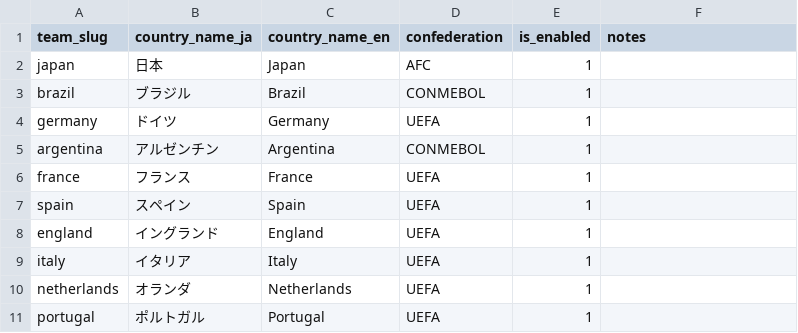
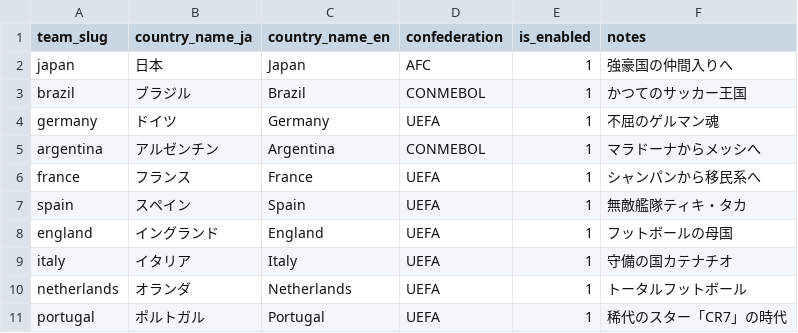
Before and after one commit to football-archive/start, a CSV file: src/data/nt_master.csv, drawn as a sheet.

```diff
--- a/src/data/nt_master.csv
+++ b/src/data/nt_master.csv
@@ -1,11 +1,11 @@
 team_slug,country_name_ja,country_name_en,confederation,is_enabled,notes
-japan,日本,Japan,AFC,1,
-brazil,ブラジル,Brazil,CONMEBOL,1,
-germany,ドイツ,Germany,UEFA,1,
-argentina,アルゼンチン,Argentina,CONMEBOL,1,
-france,フランス,France,UEFA,1,
-spain,スペイン,Spain,UEFA,1,
-england,イングランド,England,UEFA,1,
-italy,イタリア,Italy,UEFA,1,
-netherlands,オランダ,Netherlands,UEFA,1,
-portugal,ポルトガル,Portugal,UEFA,1,
+japan,日本,Japan,AFC,1,強豪国の仲間入りへ
+brazil,ブラジル,Brazil,CONMEBOL,1,かつてのサッカー王国
+germany,ドイツ,Germany,UEFA,1,不屈のゲルマン魂
+argentina,アルゼンチン,Argentina,CONMEBOL,1,マラドーナからメッシへ
+france,フランス,France,UEFA,1,シャンパンから移民系へ
+spain,スペイン,Spain,UEFA,1,無敵艦隊ティキ・タカ
+england,イングランド,England,UEFA,1,フットボールの母国
+italy,イタリア,Italy,UEFA,1,守備の国カテナチオ
+netherlands,オランダ,Netherlands,UEFA,1,トータルフットボール
+portugal,ポルトガル,Portugal,UEFA,1,稀代のスター「CR7」の時代
```
Also changed, not shown: src/data/name_map_fail.csv, 12 other files.
